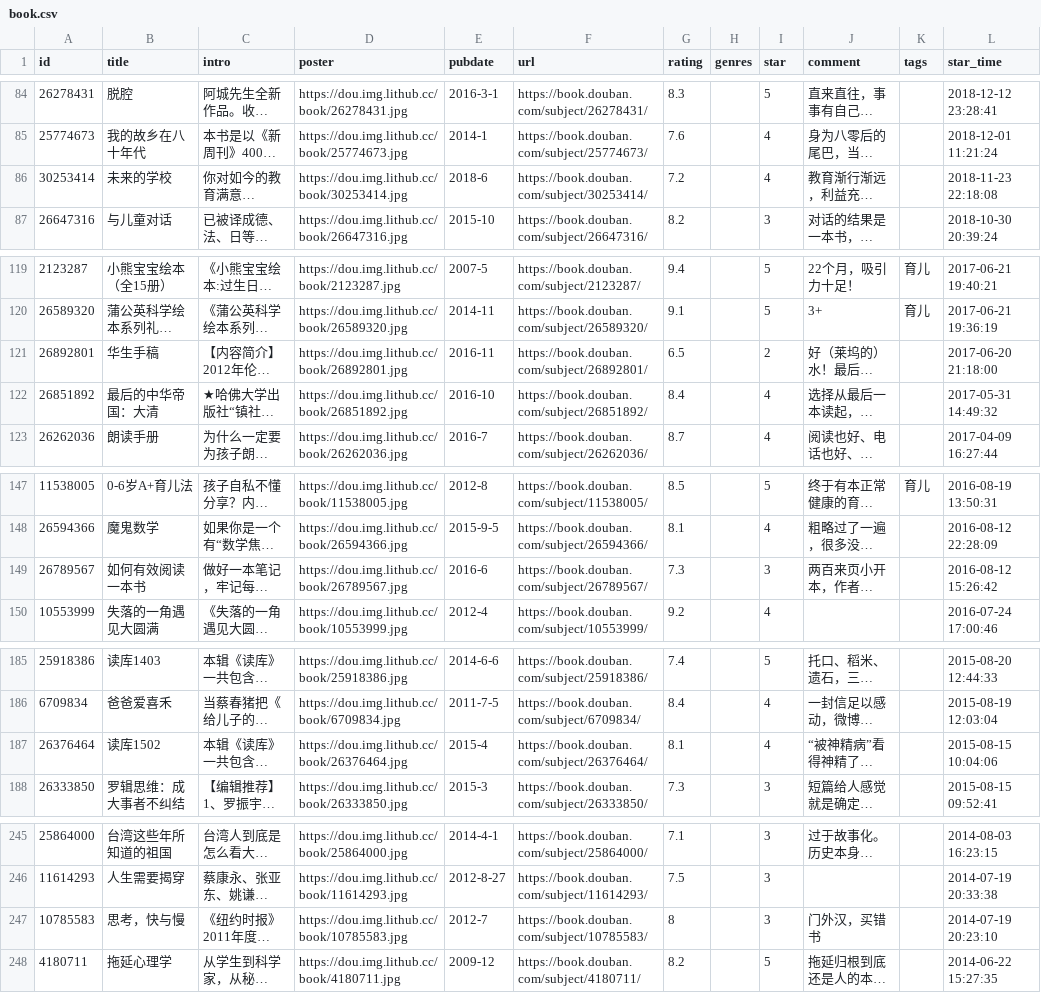
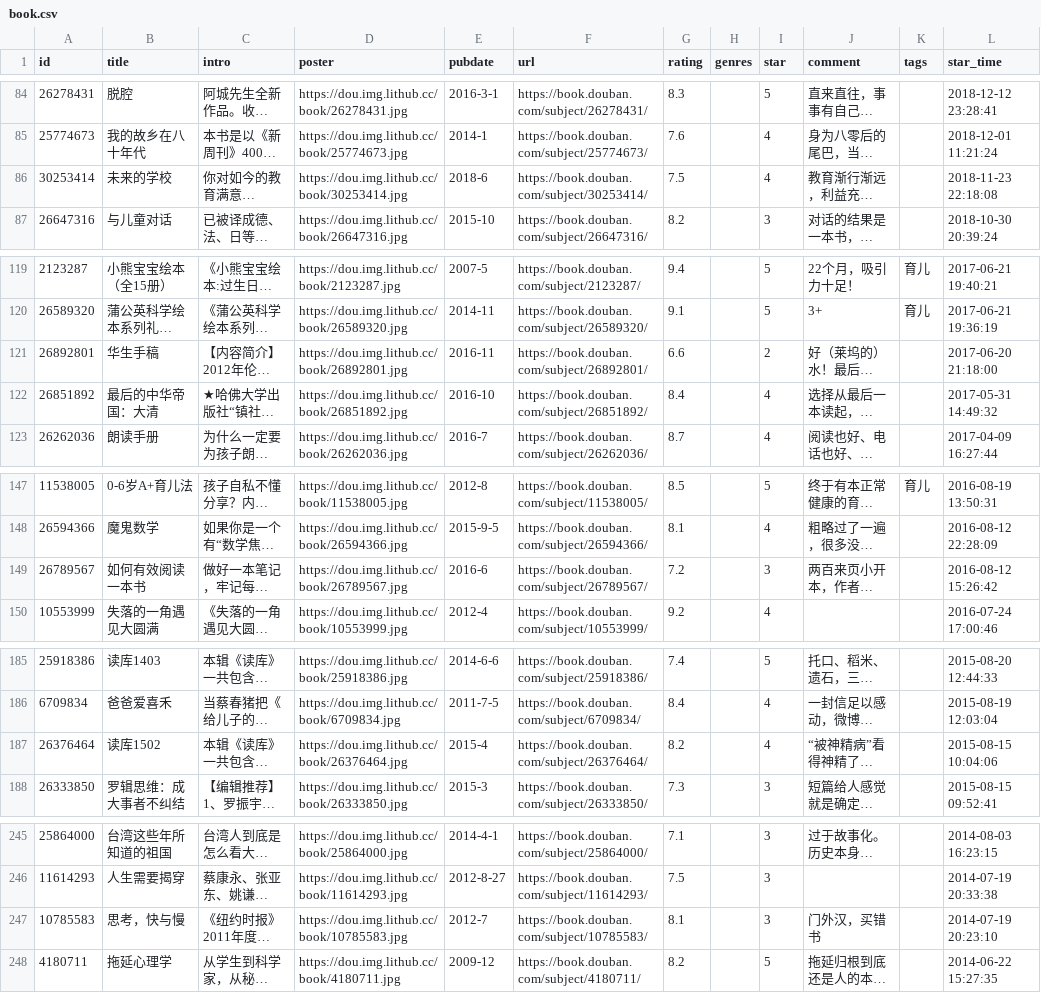
Before and after one commit to lmm214/douban, a CSV file: data/douban/book.csv, drawn as a sheet; only a part is shown, gaps mark what is left out; long unchanged cells end in …; the diff covers the shown part only; the diff names each change by its address in the sheet, - before the commit and + after, or states it on an @@ line.

Commit message:
chore: update douban data

```diff
--- a/data/douban/book.csv
+++ b/data/douban/book.csv
-G86 (rating): 7.2
+G86 (rating): 7.5
-G121 (rating): 6.5
+G121 (rating): 6.6
-G149 (rating): 7.3
+G149 (rating): 7.2
-G187 (rating): 8.1
+G187 (rating): 8.2
-G247 (rating): 8
+G247 (rating): 8.1
```
Also changed, not shown: 1 edited cell elsewhere in this file.
